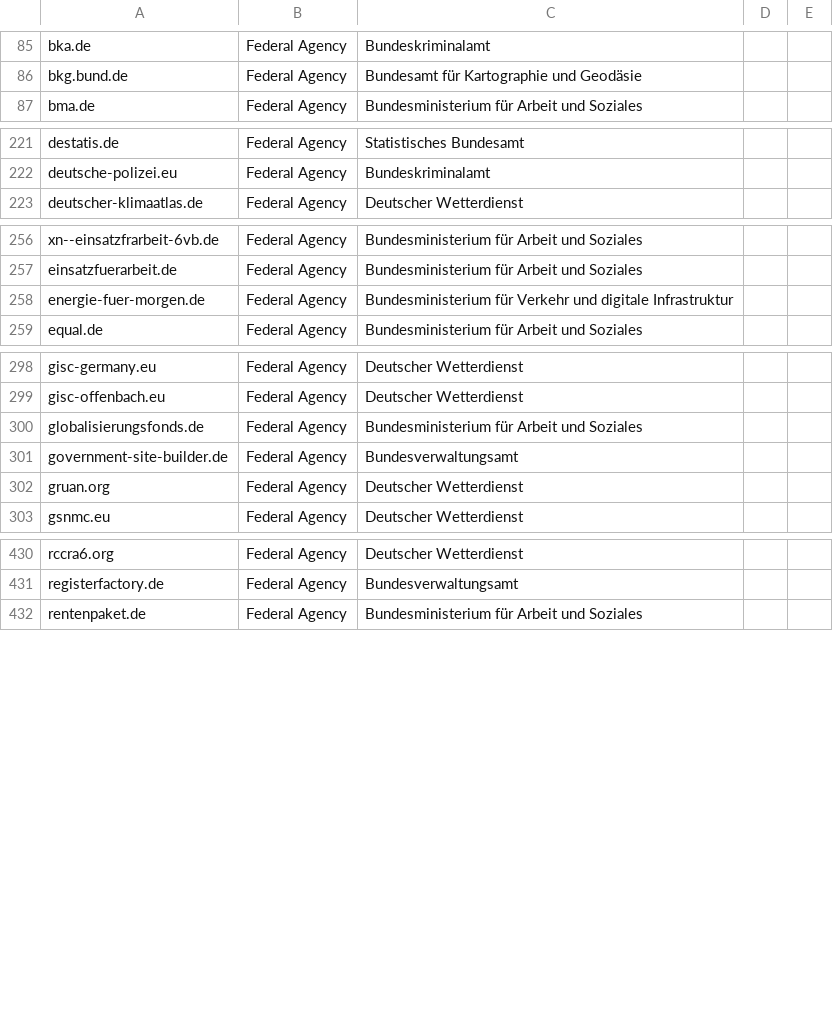
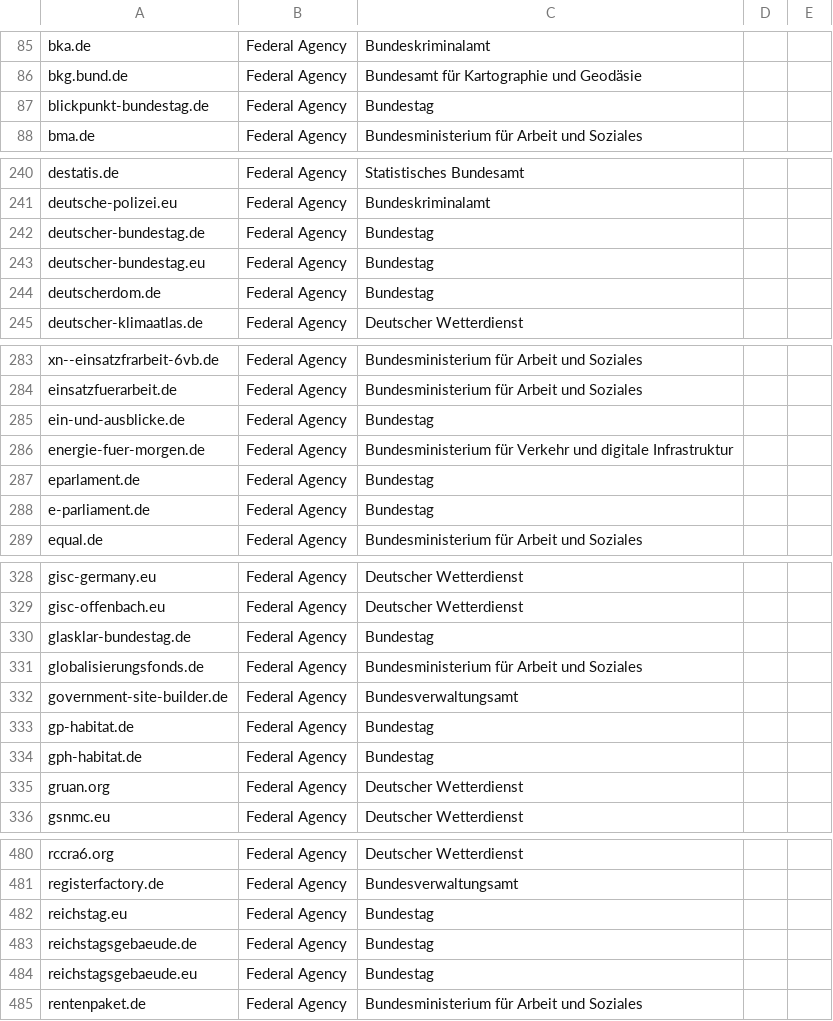
Before and after one commit to robbi5/german-gov-domains, a CSV file: data/domains.federal.csv, drawn as a sheet; only a part is shown, gaps mark what is left out; the diff covers the shown part only; the diff names each change by its address in the sheet, - before the commit and + after, or states it on an @@ line.

```diff
--- a/data/domains.federal.csv
+++ b/data/domains.federal.csv
+row 87: blickpunkt-bundestag.de | Federal Agency | Bundestag
+row 242: deutscher-bundestag.de | Federal Agency | Bundestag
+row 243: deutscher-bundestag.eu | Federal Agency | Bundestag
+row 244: deutscherdom.de | Federal Agency | Bundestag
+row 285: ein-und-ausblicke.de | Federal Agency | Bundestag
+row 287: eparlament.de | Federal Agency | Bundestag
+row 288: e-parliament.de | Federal Agency | Bundestag
+row 330: glasklar-bundestag.de | Federal Agency | Bundestag
+row 333: gp-habitat.de | Federal Agency | Bundestag
+row 334: gph-habitat.de | Federal Agency | Bundestag
+row 482: reichstag.eu | Federal Agency | Bundestag
+row 483: reichstagsgebaeude.de | Federal Agency | Bundestag
+row 484: reichstagsgebaeude.eu | Federal Agency | Bundestag
```
Also changed, not shown: 48 added rows elsewhere in this file, data/domains.csv, 3 other files.
